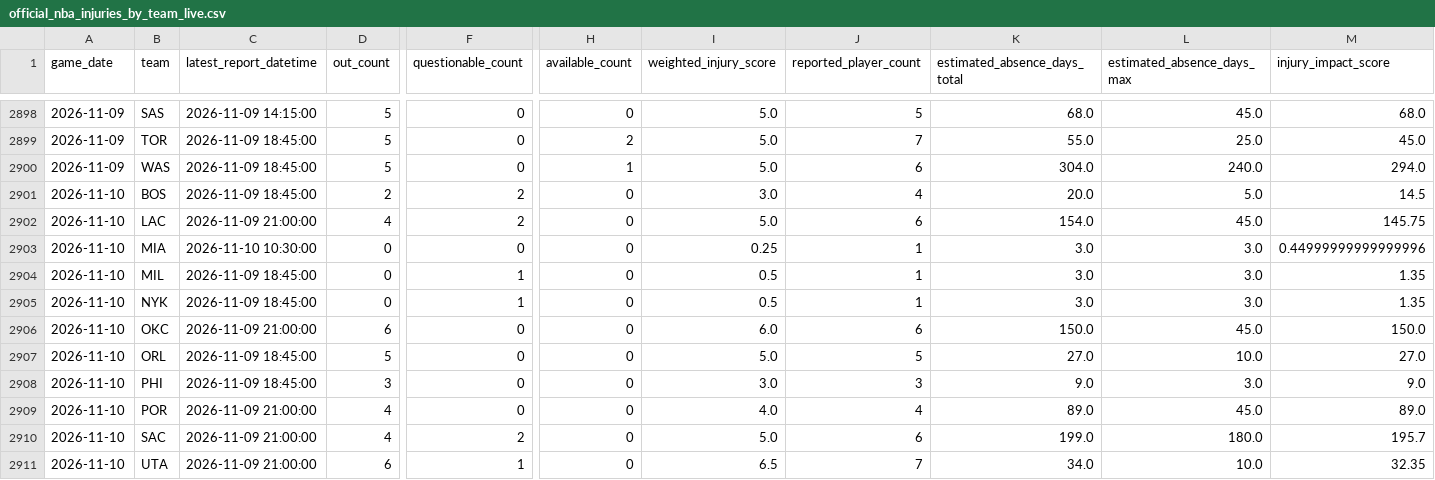
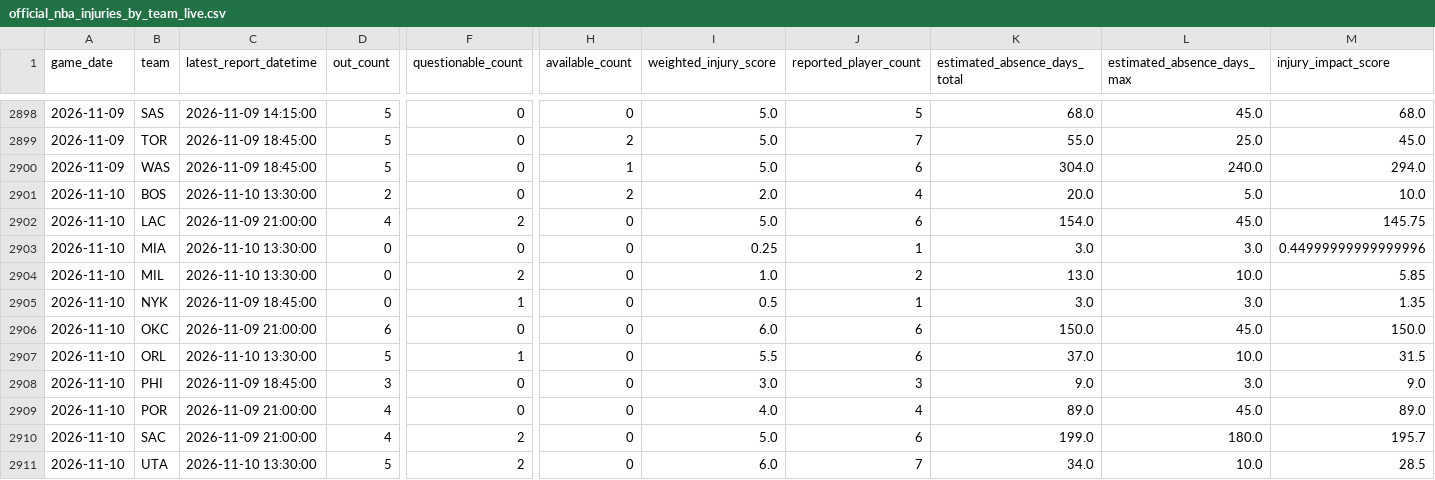
Before and after one commit to brianbzeng/nbamodel, a CSV file: data/raw/official_nba_injuries_by_team_live.csv, drawn as a sheet; only a part is shown, gaps mark what is left out; the diff names each change by its address in the sheet, - before the commit and + after, or states it on an @@ line.

```diff
--- a/data/raw/official_nba_injuries_by_team_live.csv
+++ b/data/raw/official_nba_injuries_by_team_live.csv
-C2901 (latest_report_datetime): 2026-11-09 18:45:00
+C2901 (latest_report_datetime): 2026-11-10 13:30:00
-F2901 (questionable_count): 2
+F2901 (questionable_count): 0
-H2901 (available_count): 0
+H2901 (available_count): 2
-I2901 (weighted_injury_score): 3.0
+I2901 (weighted_injury_score): 2.0
-M2901 (injury_impact_score): 14.5
+M2901 (injury_impact_score): 10.0
-C2903 (latest_report_datetime): 2026-11-10 10:30:00
+C2903 (latest_report_datetime): 2026-11-10 13:30:00
-C2904 (latest_report_datetime): 2026-11-09 18:45:00
+C2904 (latest_report_datetime): 2026-11-10 13:30:00
-F2904 (questionable_count): 1
+F2904 (questionable_count): 2
-I2904 (weighted_injury_score): 0.5
+I2904 (weighted_injury_score): 1.0
-J2904 (reported_player_count): 1
+J2904 (reported_player_count): 2
-K2904 (estimated_absence_days_total): 3.0
+K2904 (estimated_absence_days_total): 13.0
-L2904 (estimated_absence_days_max): 3.0
+L2904 (estimated_absence_days_max): 10.0
-M2904 (injury_impact_score): 1.35
+M2904 (injury_impact_score): 5.85
-C2907 (latest_report_datetime): 2026-11-09 18:45:00
+C2907 (latest_report_datetime): 2026-11-10 13:30:00
-F2907 (questionable_count): 0
+F2907 (questionable_count): 1
-I2907 (weighted_injury_score): 5.0
+I2907 (weighted_injury_score): 5.5
-J2907 (reported_player_count): 5
+J2907 (reported_player_count): 6
-K2907 (estimated_absence_days_total): 27.0
+K2907 (estimated_absence_days_total): 37.0
-M2907 (injury_impact_score): 27.0
+M2907 (injury_impact_score): 31.5
-C2911 (latest_report_datetime): 2026-11-09 21:00:00
+C2911 (latest_report_datetime): 2026-11-10 13:30:00
-D2911 (out_count): 6
+D2911 (out_count): 5
-F2911 (questionable_count): 1
+F2911 (questionable_count): 2
-I2911 (weighted_injury_score): 6.5
+I2911 (weighted_injury_score): 6.0
-M2911 (injury_impact_score): 32.35
+M2911 (injury_impact_score): 28.5
```
Also changed, not shown: data/raw/nba_daily_predictions.csv, data/raw/official_nba_injuries_players_live.csv.
